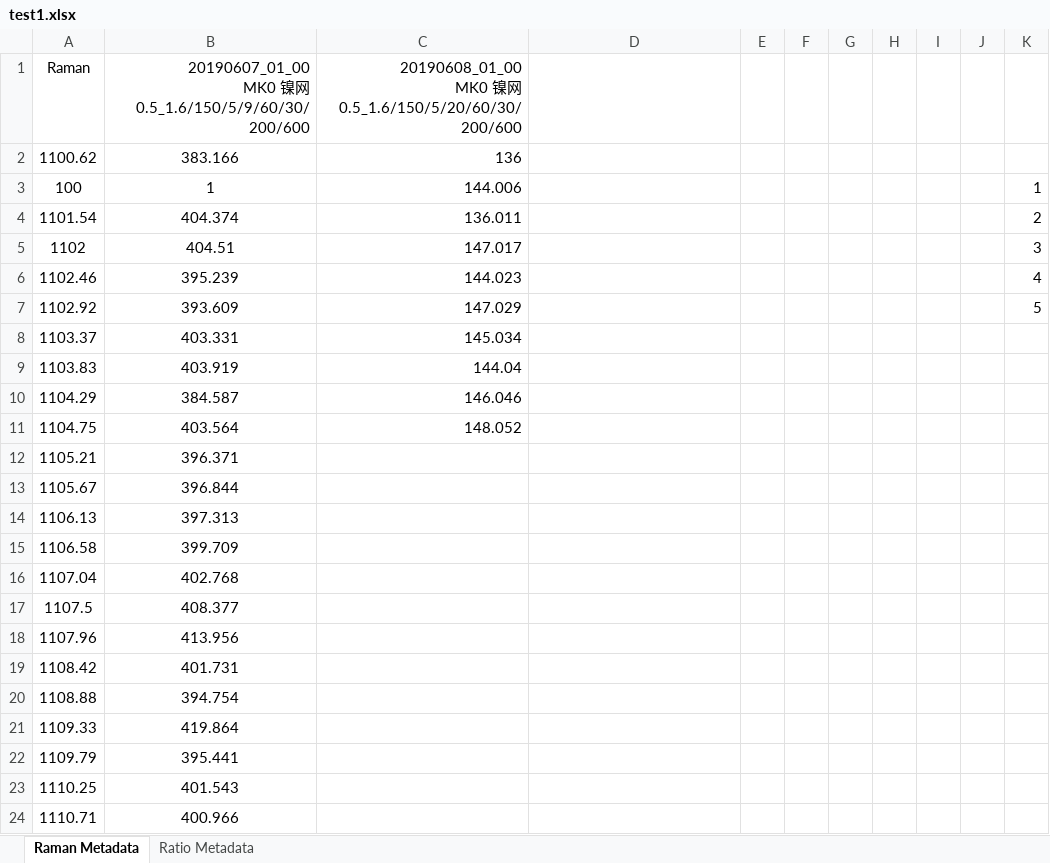
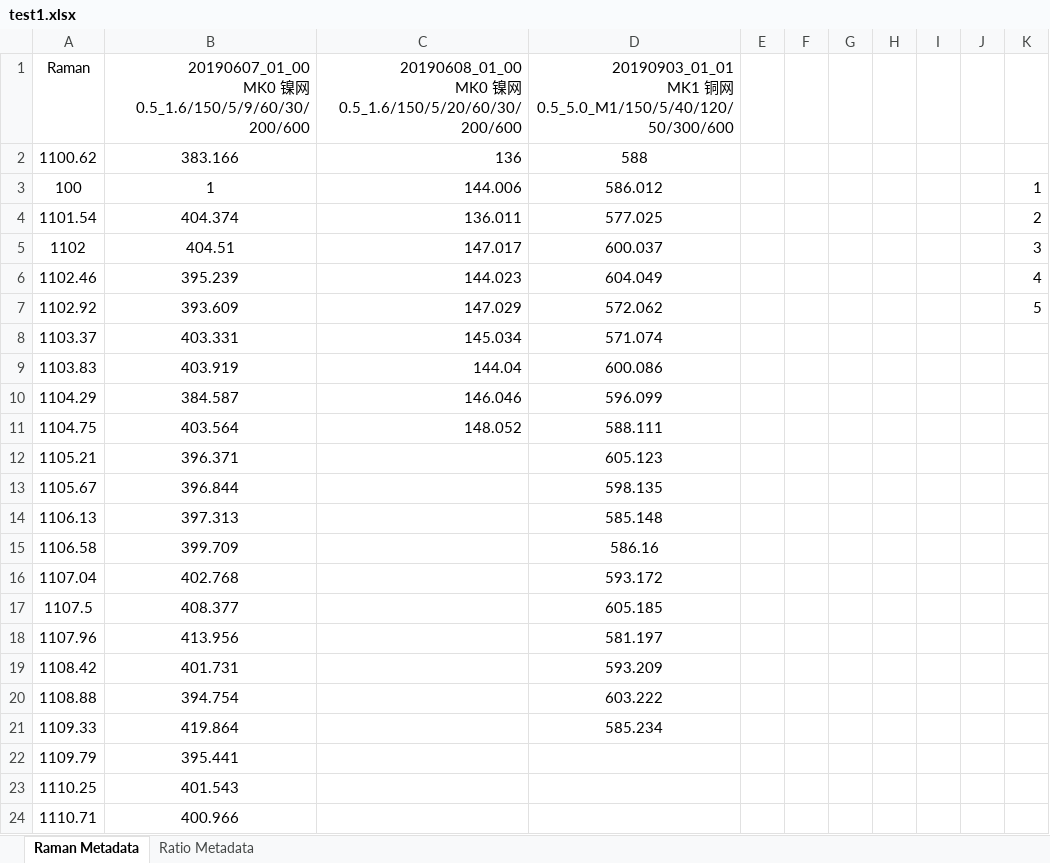
Before and after one commit to jacksparrowFF2/Valkyrie, an Excel workbook: idea/test1.xlsx, sheet Raman Metadata, drawn as a sheet; only a part is shown; values as stored, in another font and other column widths than the file's, no borders; ↵ is a line break in a cell; the diff names each change by its address in the sheet, - before the commit and + after, or states it on an @@ line.

```diff
--- a/idea/test1.xlsx (sheet Raman Metadata)
+++ b/idea/test1.xlsx (sheet Raman Metadata)
-D1: (empty)
+D1: 20190903_01_01 ↵ MK1 铜网0.5_5.0_M1/150/5/40/120/50/300/600
-D2: (empty)
+D2: 588
-D3: (empty)
+D3: 586.012
-D4: (empty)
+D4: 577.025
-D5: (empty)
+D5: 600.037
-D6: (empty)
+D6: 604.049
-D7: (empty)
+D7: 572.062
-D8: (empty)
+D8: 571.074
-D9: (empty)
+D9: 600.086
-D10: (empty)
+D10: 596.099
-D11: (empty)
+D11: 588.111
-D12: (empty)
+D12: 605.123
-D13: (empty)
+D13: 598.135
-D14: (empty)
+D14: 585.148
-D15: (empty)
+D15: 586.16
-D16: (empty)
+D16: 593.172
-D17: (empty)
+D17: 605.185
-D18: (empty)
+D18: 581.197
-D19: (empty)
+D19: 593.209
-D20: (empty)
+D20: 603.222
-D21: (empty)
+D21: 585.234
```
Also changed, not shown: sheet Ratio Metadata, 5 other files.
